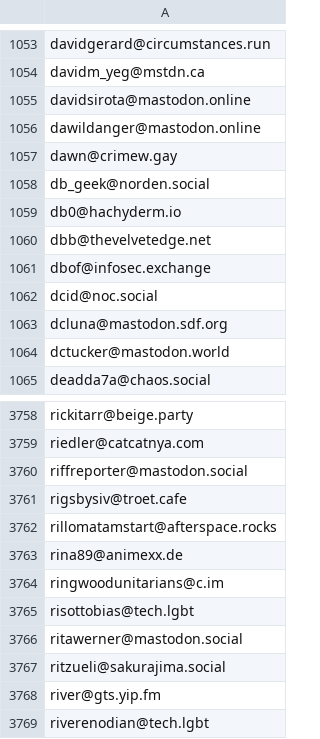
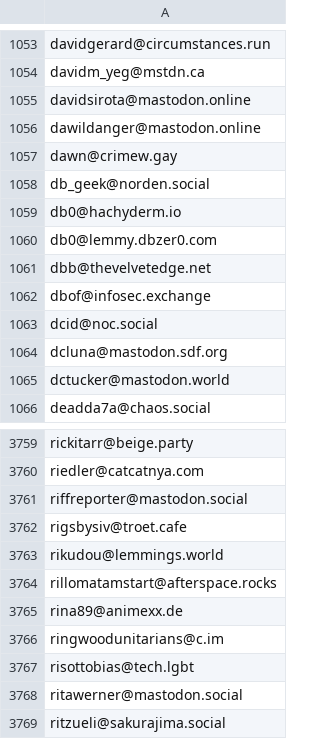
Before and after one commit to avidansternberg/project-blocklist, a CSV file: toxic-fediverse-user.csv, drawn as a sheet; only a part is shown, gaps mark what is left out; the shorter side is filled out with more unchanged rows; the diff names each change by its address in the sheet, - before the commit and + after, or states it on an @@ line.

Commit message:
Adding abusive ips and users

```diff
--- a/toxic-fediverse-user.csv
+++ b/toxic-fediverse-user.csv
+row 1060: db0@lemmy.dbzer0.com
+row 3763: rikudou@lemmings.world
```
Also changed, not shown: abusive-ips.v4.csv.
